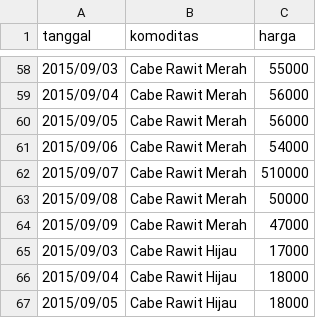
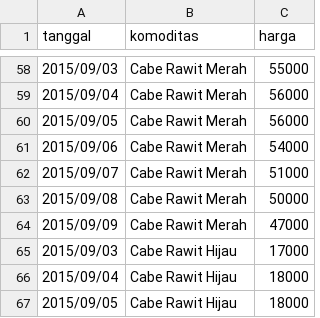
Before and after one commit to codxse/r-ta-analysis, a CSV file: rawdata/dc23_data_harga_komoditas/R14_PERDAGANGAN_minggu_ke_ii_bulan_september_tahun_2015_03_september_2015_sd_09_september_2015.csv, drawn as a sheet; only a part is shown, gaps mark what is left out.

```diff
--- a/rawdata/dc23_data_harga_komoditas/R14_PERDAGANGAN_minggu_ke_ii_bulan_september_tahun_2015_03_september_2015_sd_09_september_2015.csv
+++ b/rawdata/dc23_data_harga_komoditas/R14_PERDAGANGAN_minggu_ke_ii_bulan_september_tahun_2015_03_september_2015_sd_09_september_2015.csv
@@ -61,3 +61,3 @@ tanggal,komoditas,harga
 2015/09/06,Cabe Rawit Merah,54000
-2015/09/07,Cabe Rawit Merah,510000
+2015/09/07,Cabe Rawit Merah,51000
 2015/09/08,Cabe Rawit Merah,50000
```
Also changed, not shown: rawdata/dc23_data_harga_komoditas/R14_PERDAGANGAN_minggu_ke_i_bulan_april_tahun_2015_02_april_2015_sd_08_april_2015.csv.
